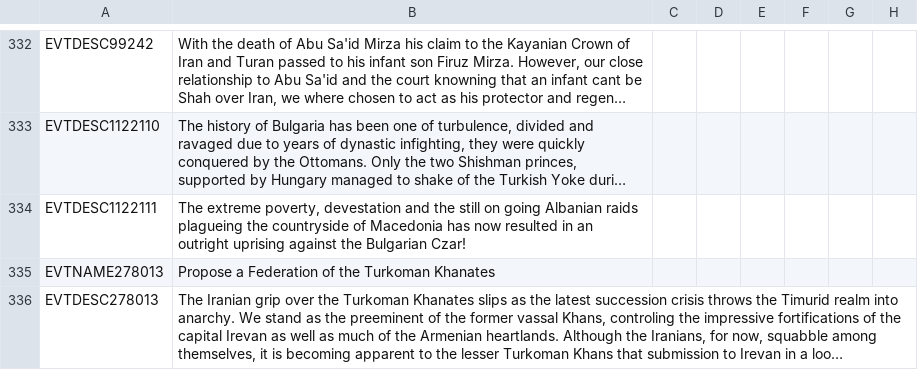
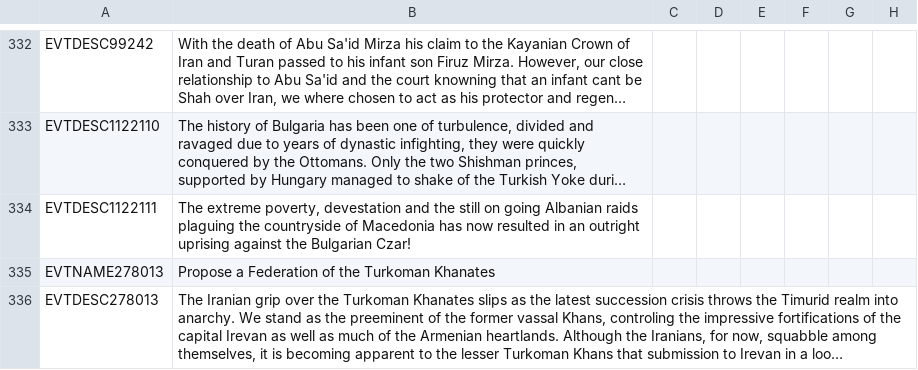
Before and after one commit to FeelsAtlasMan/Harald-s-Triumph, a CSV file: [WIP]/localisation/0000_HT_Events.csv, drawn as a sheet; only a part is shown, gaps mark what is left out; long unchanged cells end in …; the diff names each change by its address in the sheet, - before the commit and + after, or states it on an @@ line.

```diff
--- a/[WIP]/localisation/0000_HT_Events.csv
+++ b/[WIP]/localisation/0000_HT_Events.csv
-B334: …Albanian raids plagueing the countryside…
+B334: …Albanian raids plaguing the countryside…
```
Also changed, not shown: [WIP]/localisation/0000_HT_Decisions.csv, 1 other file.
